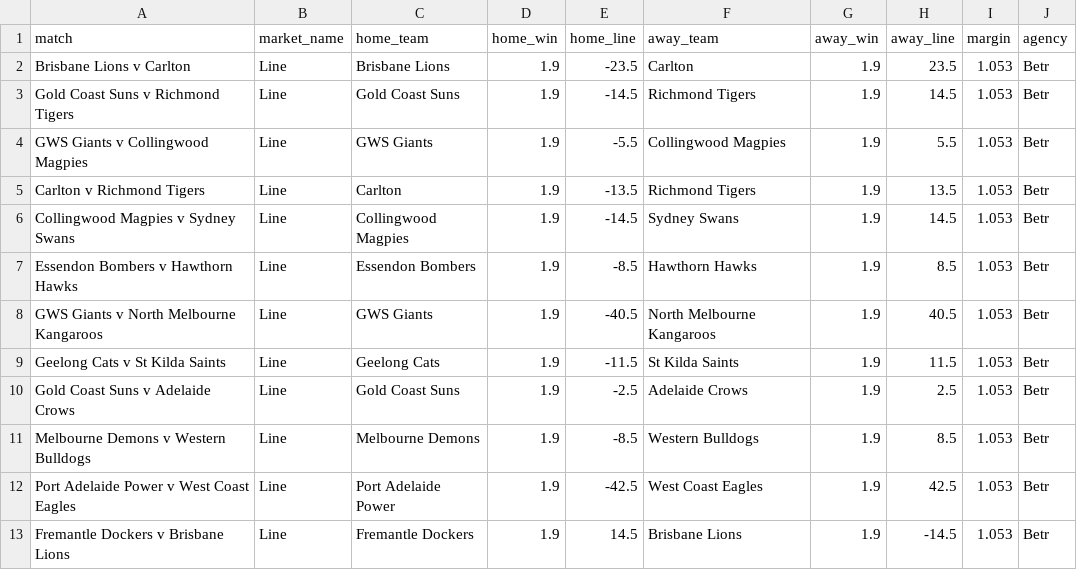
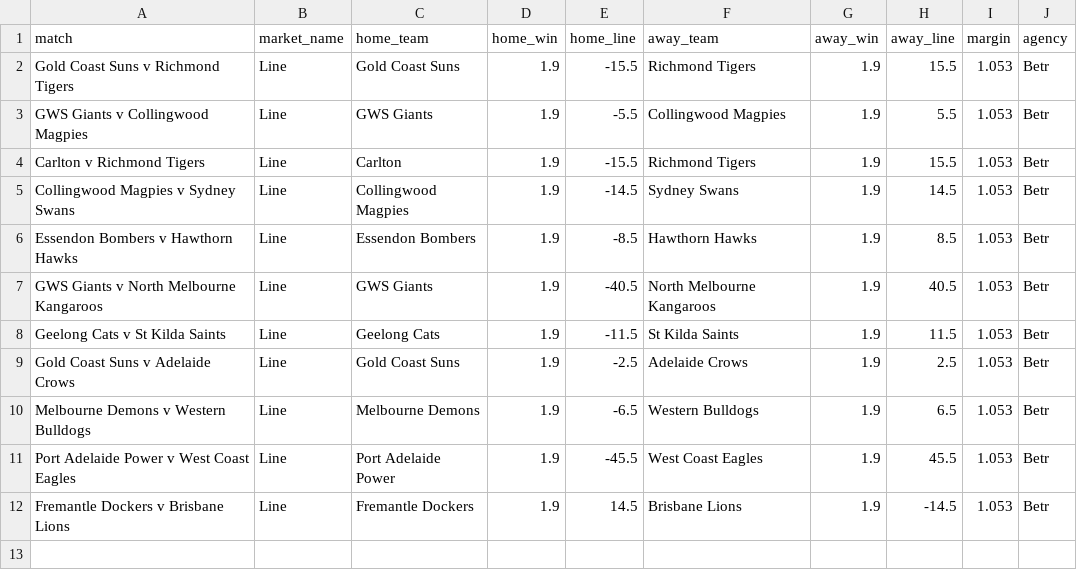
Before and after one commit to jamesbrown1417/AFL, a CSV file: Data/scraped_odds/betr_line.csv, drawn as a sheet.

```diff
--- a/Data/scraped_odds/betr_line.csv
+++ b/Data/scraped_odds/betr_line.csv
@@ -1,6 +1,5 @@
 match,market_name,home_team,home_win,home_line,away_team,away_win,away_line,margin,agency
-Brisbane Lions v Carlton,Line,Brisbane Lions,1.9,-23.5,Carlton,1.9,23.5,1.053,Betr
-Gold Coast Suns v Richmond Tigers,Line,Gold Coast Suns,1.9,-14.5,Richmond Tigers,1.9,14.5,1.053,Betr
+Gold Coast Suns v Richmond Tigers,Line,Gold Coast Suns,1.9,-15.5,Richmond Tigers,1.9,15.5,1.053,Betr
 GWS Giants v Collingwood Magpies,Line,GWS Giants,1.9,-5.5,Collingwood Magpies,1.9,5.5,1.053,Betr
-Carlton v Richmond Tigers,Line,Carlton,1.9,-13.5,Richmond Tigers,1.9,13.5,1.053,Betr
+Carlton v Richmond Tigers,Line,Carlton,1.9,-15.5,Richmond Tigers,1.9,15.5,1.053,Betr
 Collingwood Magpies v Sydney Swans,Line,Collingwood Magpies,1.9,-14.5,Sydney Swans,1.9,14.5,1.053,Betr
@@ -10,4 +9,4 @@ Geelong Cats v St Kilda Saints,Line,Geelong Cats,1.9,-11.5,St Kilda Saints,1.9,1
 Gold Coast Suns v Adelaide Crows,Line,Gold Coast Suns,1.9,-2.5,Adelaide Crows,1.9,2.5,1.053,Betr
-Melbourne Demons v Western Bulldogs,Line,Melbourne Demons,1.9,-8.5,Western Bulldogs,1.9,8.5,1.053,Betr
-Port Adelaide Power v West Coast Eagles,Line,Port Adelaide Power,1.9,-42.5,West Coast Eagles,1.9,42.5,1.053,Betr
+Melbourne Demons v Western Bulldogs,Line,Melbourne Demons,1.9,-6.5,Western Bulldogs,1.9,6.5,1.053,Betr
+Port Adelaide Power v West Coast Eagles,Line,Port Adelaide Power,1.9,-45.5,West Coast Eagles,1.9,45.5,1.053,Betr
 Fremantle Dockers v Brisbane Lions,Line,Fremantle Dockers,1.9,14.5,Brisbane Lions,1.9,-14.5,1.053,Betr
```
Also changed, not shown: Data/scraped_odds/bet365_h2h.csv, Data/scraped_odds/betr_h2h.csv, 46 other files.
